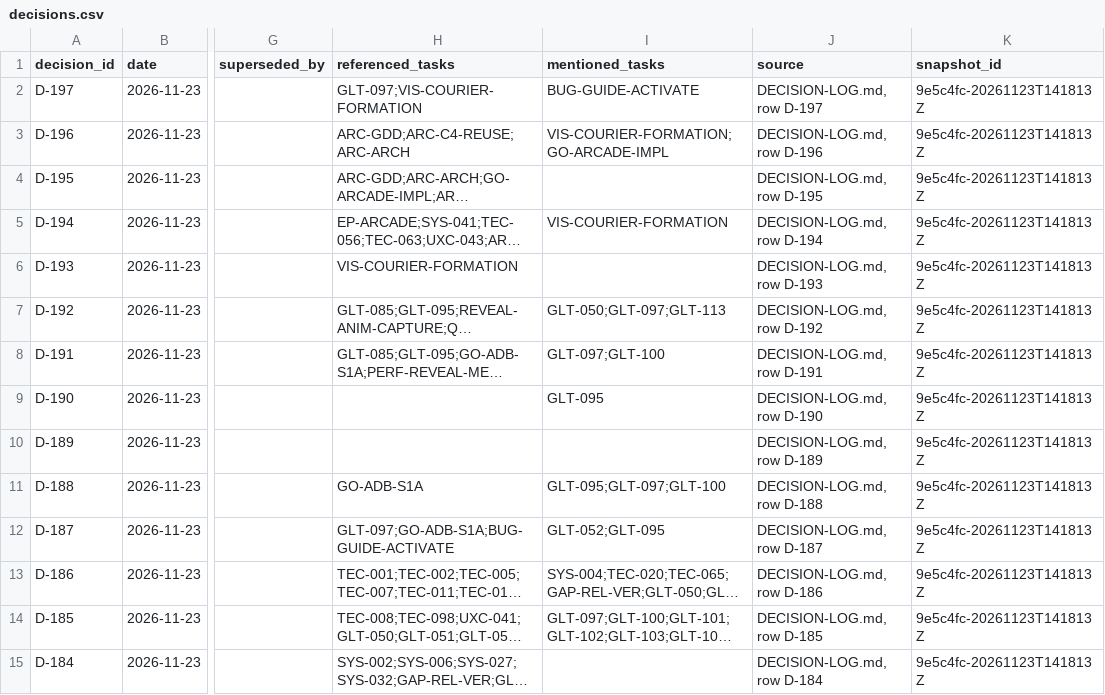
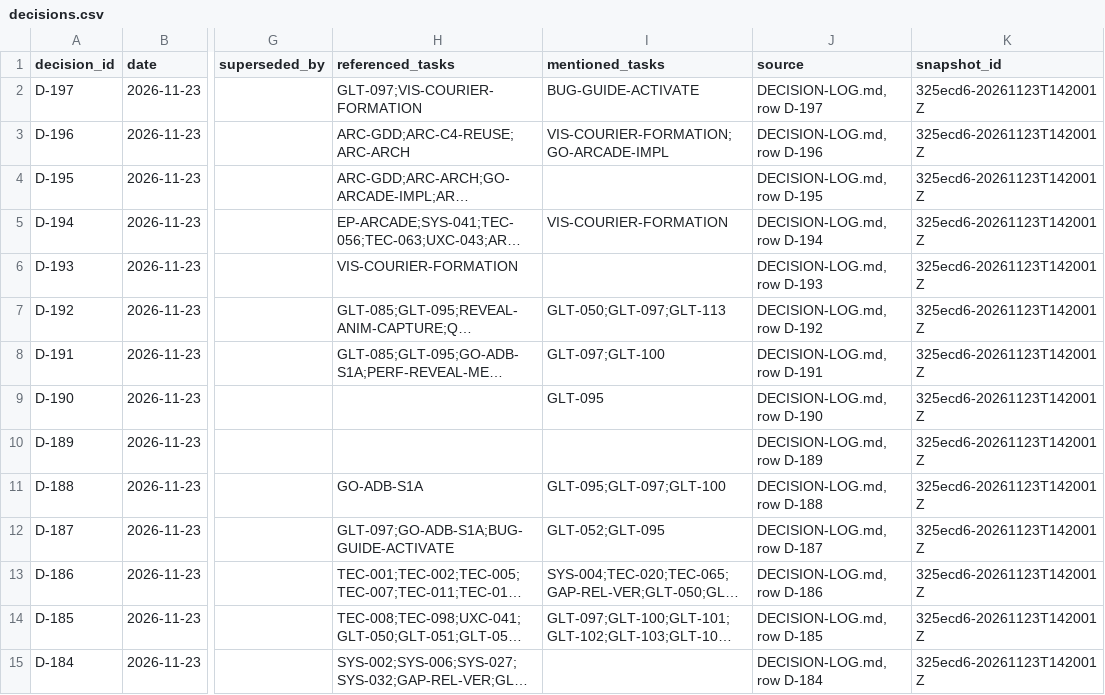
Before and after one commit to ksatriadipo/idle-space-courier-dashboard, a CSV file: data/decisions.csv, drawn as a sheet; only a part is shown, gaps mark what is left out; long unchanged cells end in …; the diff covers the shown part only; the diff names each change by its address in the sheet, - before the commit and + after, or states it on an @@ line.

```diff
--- a/data/decisions.csv
+++ b/data/decisions.csv
-K2:K15 (snapshot_id): 9e5c4fc-20261123T141813Z
+K2:K15 (snapshot_id): 325ecd6-20261123T142001Z
```
Also changed, not shown: 166 edited cells elsewhere in this file, data/runs.csv, data/schedule.csv, 5 other files.
